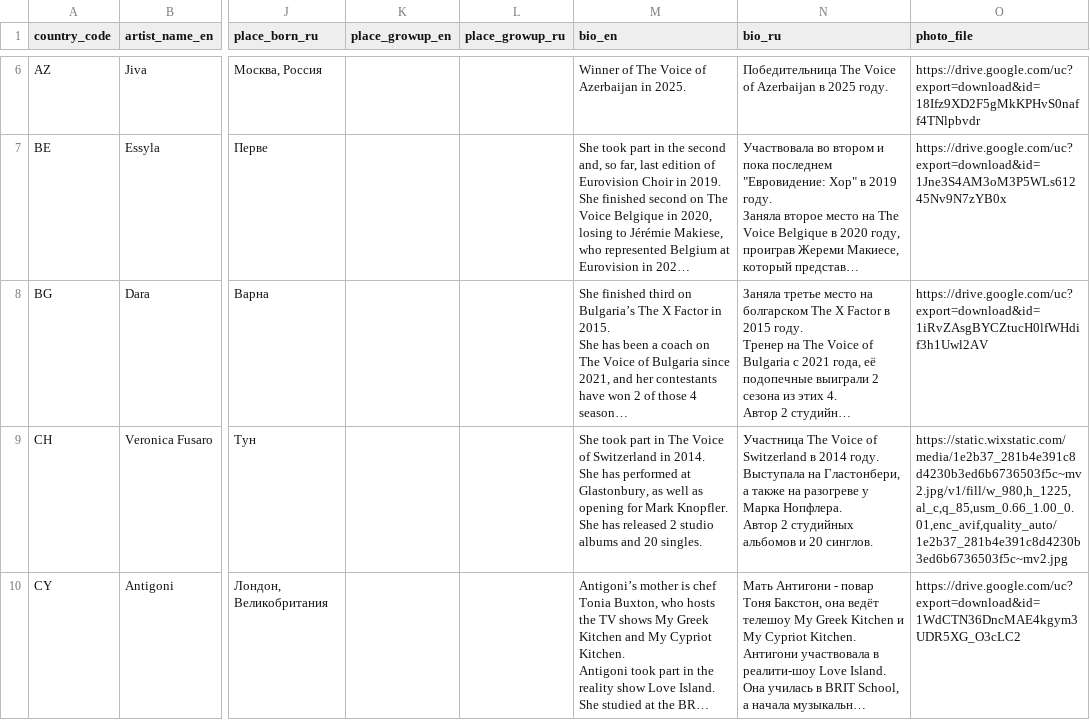
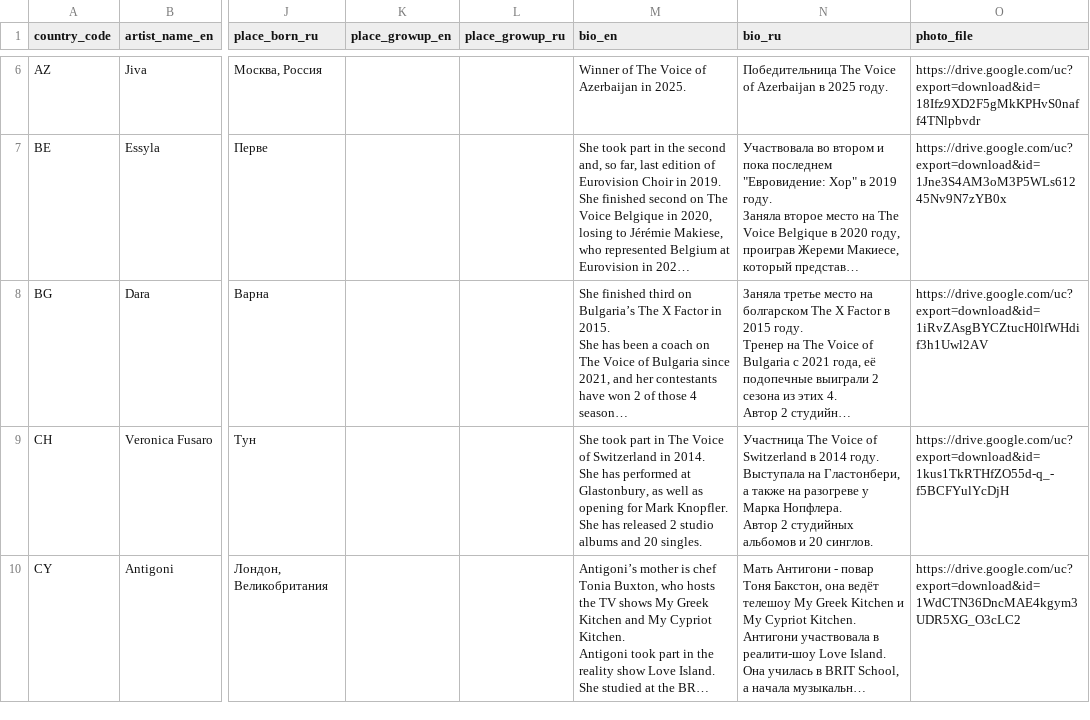
Before and after one commit to andrewgark/eurovision2026booklet, a CSV file: data/source_csv/Artists.csv, drawn as a sheet; only a part is shown, gaps mark what is left out; long unchanged cells end in …; the diff covers the shown part only; the diff names each change by its address in the sheet, - before the commit and + after, or states it on an @@ line.

```diff
--- a/data/source_csv/Artists.csv
+++ b/data/source_csv/Artists.csv
-O9 (photo_file): https://static.wixstatic.com/media/1e2b37_281b4e391c8d4230b3ed6b6736503f5c~mv2.jpg/v1/fill/w_980,h_1225,al_c,q_85,usm_0.66_1.00_0.01,enc_avif,quality_auto/1e2b37_281b4e391c8d4230b3ed6b6736503f5c~mv2.jpg
+O9 (photo_file): https://drive.google.com/uc?export=download&id=1kus1TkRTHfZO55d-q_-f5BCFYulYcDjH
```
Also changed, not shown: 3 edited cells elsewhere in this file, 21 other files.
